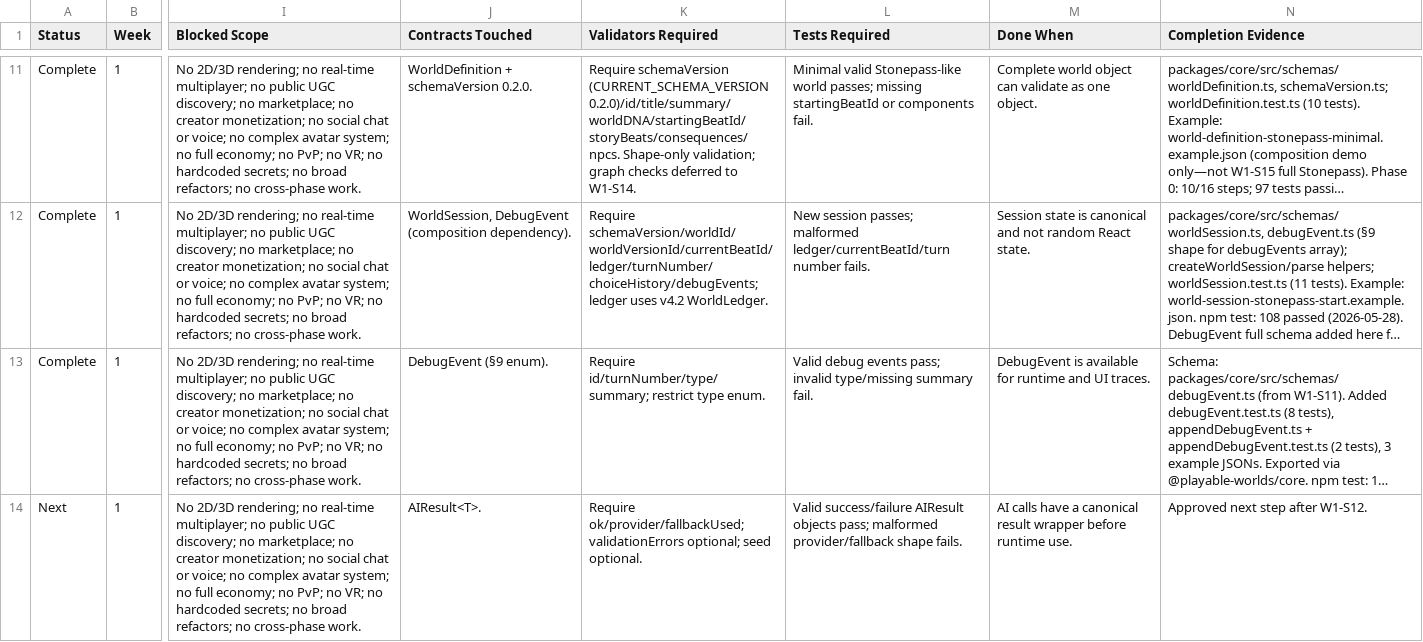
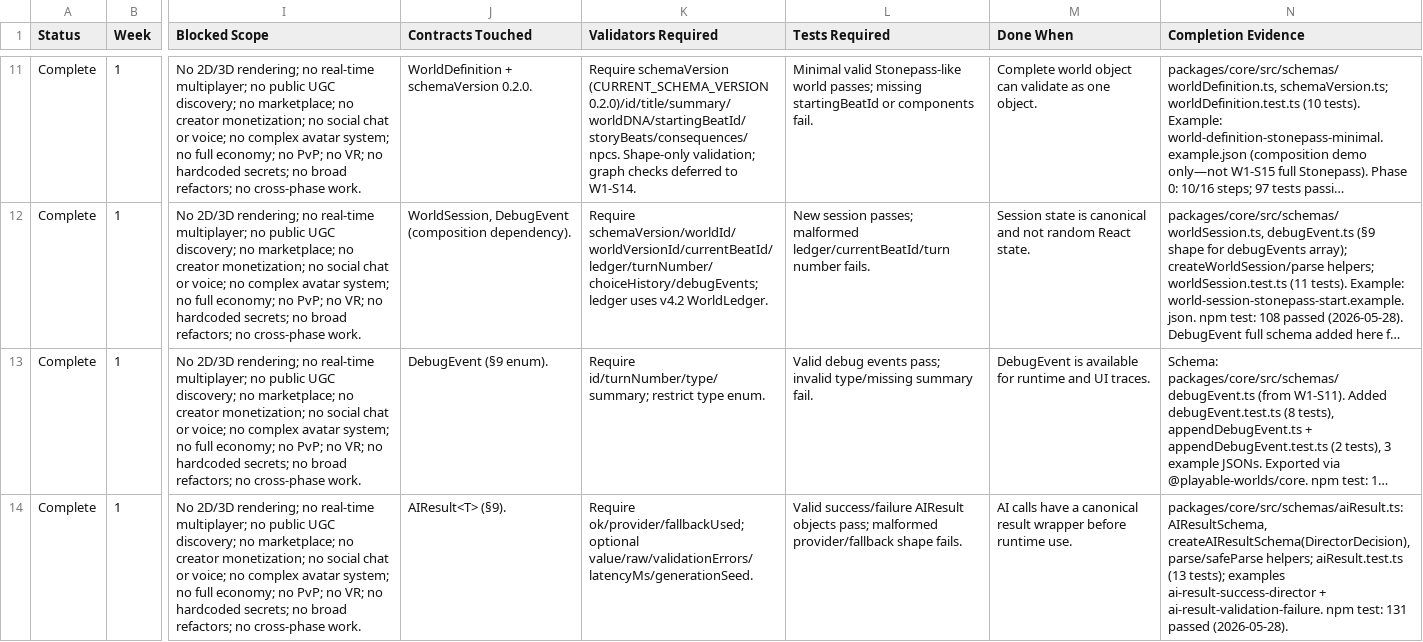
Before and after one commit to darkrazeen/Playable_Worlds_Lab, a CSV file: Playable_Worlds_Lab_v4_1_Notion_Step_Tracker.csv, drawn as a sheet; only a part is shown, gaps mark what is left out; long unchanged cells end in …; the diff covers the shown part only; the diff names each change by its address in the sheet, - before the commit and + after, or states it on an @@ line.

```diff
--- a/Playable_Worlds_Lab_v4_1_Notion_Step_Tracker.csv
+++ b/Playable_Worlds_Lab_v4_1_Notion_Step_Tracker.csv
-A14 (Status): Next
+A14 (Status): Complete
-J14 (Contracts Touched): AIResult<T>.
+J14 (Contracts Touched): AIResult<T> (§9).
-K14 (Validators Required): Require ok/provider/fallbackUsed; validationErrors optional; seed optional.
+K14 (Validators Required): Require ok/provider/fallbackUsed; optional value/raw/validationErrors/latencyMs/generationSeed.
-N14 (Completion Evidence): Approved next step after W1-S12.
+N14 (Completion Evidence): packages/core/src/schemas/aiResult.ts: AIResultSchema, createAIResultSchema(DirectorDecision), parse/safeParse helpers; aiResult.test.ts (13 tests); examples ai-result-success-director + ai-result-validation-failure. npm test: 131 passed (2026-05-28).
```
Also changed, not shown: 13 edited cells elsewhere in this file, 11 other files.
